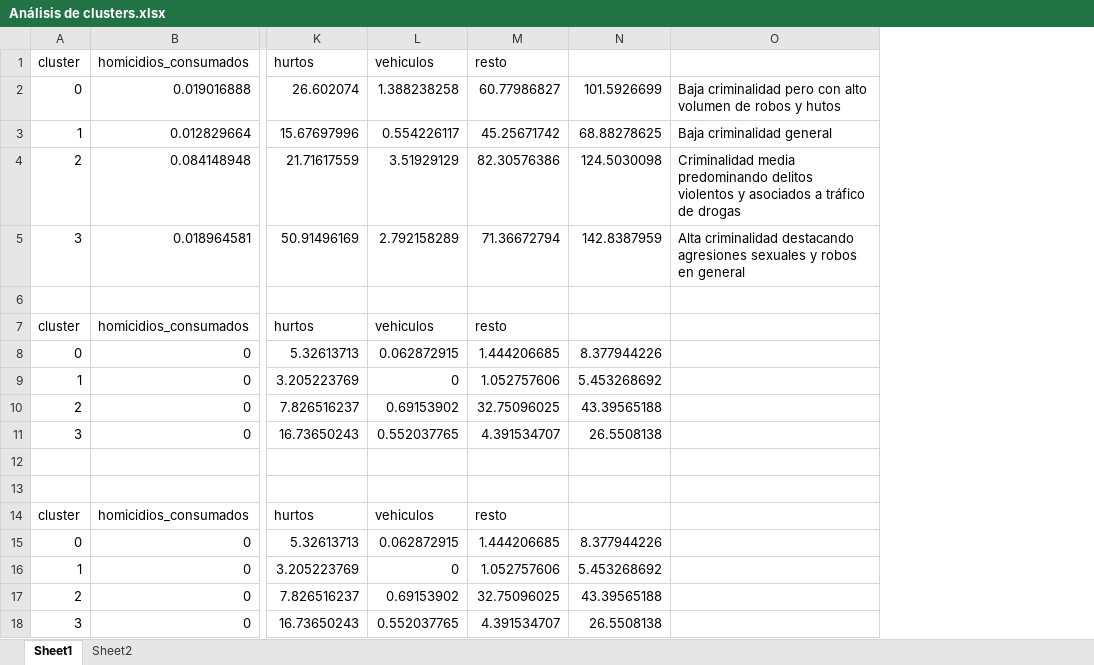
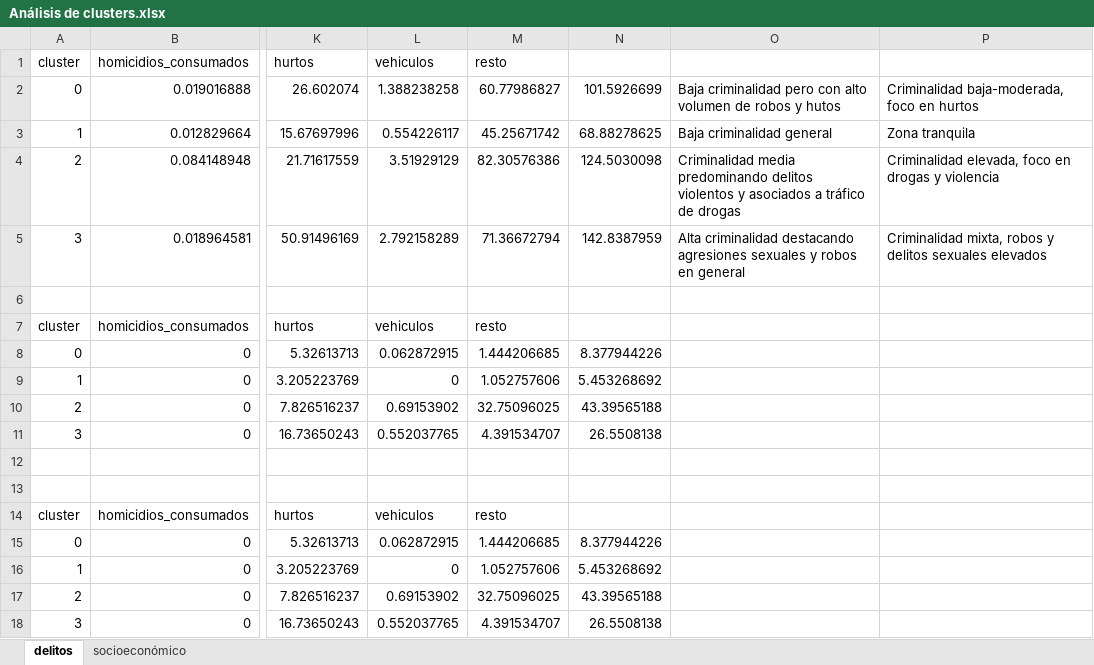
Before and after one commit to luismiguelmartinluengo/TP_Neoland, an Excel workbook: Análisis de clusters.xlsx, sheet delitos, drawn as a sheet; only a part is shown, gaps mark what is left out; values as stored, in another font and other column widths than the file's, no borders; conditional formats not drawn; the diff names each change by its address in the sheet, - before the commit and + after, or states it on an @@ line.

```diff
--- a/Análisis de clusters.xlsx (sheet delitos)
+++ b/Análisis de clusters.xlsx (sheet delitos)
-sheet tab: Sheet1
+sheet tab: delitos
-sheet tab: Sheet2
+sheet tab: socioeconómico
+column P, rows 2-5: Criminalidad baja-moderada, foco en hurtos | Zona tranquila | Criminalidad elevada, foco en drogas y violencia | Criminalidad mixta, robos y delitos sexuales elevados
```
Also changed, not shown: sheet socioeconómico, charts or pictures, 4 other files.
